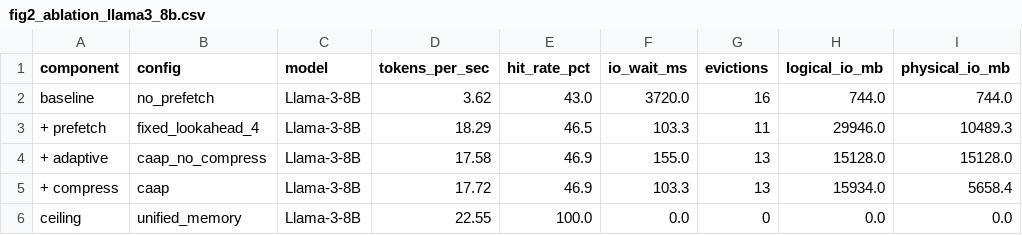
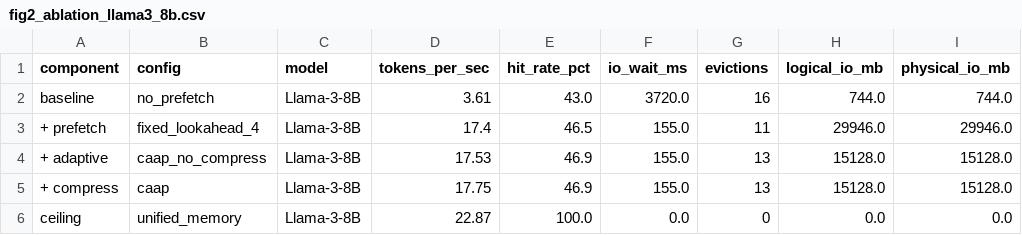
Before and after one commit to DONG-WEI-YANG/vRAM, a CSV file: 提升VRAM與GPA效能設計方案/microsystems/core/benchmark_results/fig2_ablation_llama3_8b.csv, drawn as a sheet.

```diff
--- a/提升VRAM與GPA效能設計方案/microsystems/core/benchmark_results/fig2_ablation_llama3_8b.csv
+++ b/提升VRAM與GPA效能設計方案/microsystems/core/benchmark_results/fig2_ablation_llama3_8b.csv
@@ -1,6 +1,6 @@
 component,config,model,tokens_per_sec,hit_rate_pct,io_wait_ms,evictions,logical_io_mb,physical_io_mb
-baseline,no_prefetch,Llama-3-8B,3.62,43.0,3720.0,16,744.0,744.0
-+ prefetch,fixed_lookahead_4,Llama-3-8B,18.29,46.5,103.3,11,29946.0,10489.3
-+ adaptive,caap_no_compress,Llama-3-8B,17.58,46.9,155.0,13,15128.0,15128.0
-+ compress,caap,Llama-3-8B,17.72,46.9,103.3,13,15934.0,5658.4
-ceiling,unified_memory,Llama-3-8B,22.55,100.0,0.0,0,0.0,0.0
+baseline,no_prefetch,Llama-3-8B,3.61,43.0,3720.0,16,744.0,744.0
++ prefetch,fixed_lookahead_4,Llama-3-8B,17.4,46.5,155.0,11,29946.0,29946.0
++ adaptive,caap_no_compress,Llama-3-8B,17.53,46.9,155.0,13,15128.0,15128.0
++ compress,caap,Llama-3-8B,17.75,46.9,155.0,13,15128.0,15128.0
+ceiling,unified_memory,Llama-3-8B,22.87,100.0,0.0,0,0.0,0.0
```
Also changed, not shown: 提升VRAM與GPA效能設計方案/microsystems/core/benchmark_results/fig1_compression_llama3_70b.csv, 提升VRAM與GPA效能設計方案/microsystems/core/benchmark_results/fig1_compression_llama3_8b.csv, 5 other files.
